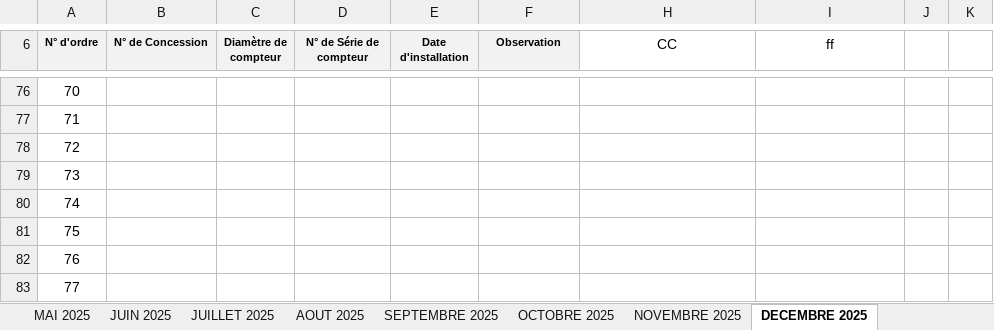
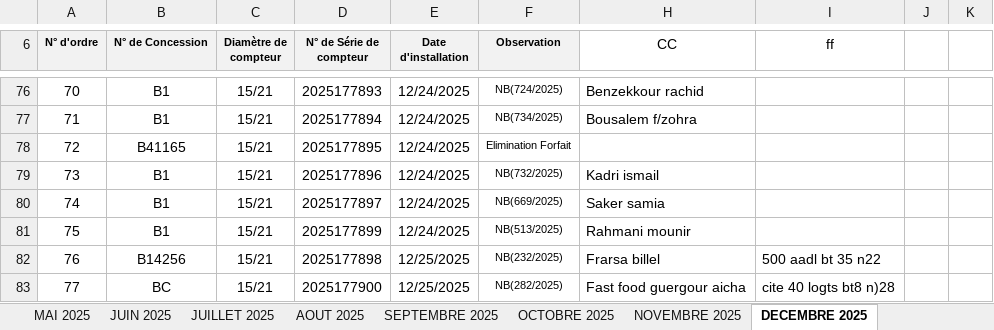
Before and after one commit to Lounnaci-gi/pose_compteur, an Excel workbook: Gestion Stock 2025/Gestion de Stock Berrouaghia/Suivie pose Compteur 2025.xlsx, sheet DECEMBRE 2025, drawn as a sheet; only a part is shown, gaps mark what is left out; values as stored, in another font and other column widths than the file's, no borders; the diff covers the shown part only; the diff names each change by its address in the sheet, - before the commit and + after, or states it on an @@ line.

```diff
--- a/Gestion Stock 2025/Gestion de Stock Berrouaghia/Suivie pose Compteur 2025.xlsx (sheet DECEMBRE 2025)
+++ b/Gestion Stock 2025/Gestion de Stock Berrouaghia/Suivie pose Compteur 2025.xlsx (sheet DECEMBRE 2025)
-B76:B77 (N° de Concession): (empty)
+B76:B77 (N° de Concession): B1
-C76:C83 (Diamètre de compteur): (empty)
+C76:C83 (Diamètre de compteur): 15/21
-D76 (N° de Série de compteur): (empty)
+D76 (N° de Série de compteur): 2025177893
-E76:E81 (Date d'installation): (empty)
+E76:E81 (Date d'installation): 12/24/2025
-F76 (Observation): (empty)
+F76 (Observation): NB(724/2025)
-H76 (CC): (empty)
+H76 (CC): Benzekkour rachid
-D77 (N° de Série de compteur): (empty)
+D77 (N° de Série de compteur): 2025177894
-F77 (Observation): (empty)
+F77 (Observation): NB(734/2025)
-H77 (CC): (empty)
+H77 (CC): Bousalem f/zohra
-B78 (N° de Concession): (empty)
+B78 (N° de Concession): B41165
-D78 (N° de Série de compteur): (empty)
+D78 (N° de Série de compteur): 2025177895
-F78 (Observation): (empty)
+F78 (Observation): Elimination Forfait
-B79:B81 (N° de Concession): (empty)
+B79:B81 (N° de Concession): B1
-D79 (N° de Série de compteur): (empty)
+D79 (N° de Série de compteur): 2025177896
-F79 (Observation): (empty)
+F79 (Observation): NB(732/2025)
-H79 (CC): (empty)
+H79 (CC): Kadri ismail
-D80 (N° de Série de compteur): (empty)
+D80 (N° de Série de compteur): 2025177897
-F80 (Observation): (empty)
+F80 (Observation): NB(669/2025)
-H80 (CC): (empty)
+H80 (CC): Saker samia
-D81 (N° de Série de compteur): (empty)
+D81 (N° de Série de compteur): 2025177899
-F81 (Observation): (empty)
+F81 (Observation): NB(513/2025)
-H81 (CC): (empty)
+H81 (CC): Rahmani mounir
-B82 (N° de Concession): (empty)
+B82 (N° de Concession): B14256
-D82 (N° de Série de compteur): (empty)
+D82 (N° de Série de compteur): 2025177898
-E82:E83 (Date d'installation): (empty)
+E82:E83 (Date d'installation): 12/25/2025
-F82 (Observation): (empty)
+F82 (Observation): NB(232/2025)
-H82 (CC): (empty)
+H82 (CC): Frarsa billel
-I82 (ff): (empty)
+I82 (ff): 500 aadl bt 35 n22
-B83 (N° de Concession): (empty)
+B83 (N° de Concession): BC
-D83 (N° de Série de compteur): (empty)
+D83 (N° de Série de compteur): 2025177900
-F83 (Observation): (empty)
+F83 (Observation): NB(282/2025)
-H83 (CC): (empty)
+H83 (CC): Fast food guergour aicha
-I83 (ff): (empty)
+I83 (ff): cite 40 logts bt8 n)28
```
Also changed, not shown: 72 edited cells elsewhere in this sheet.
